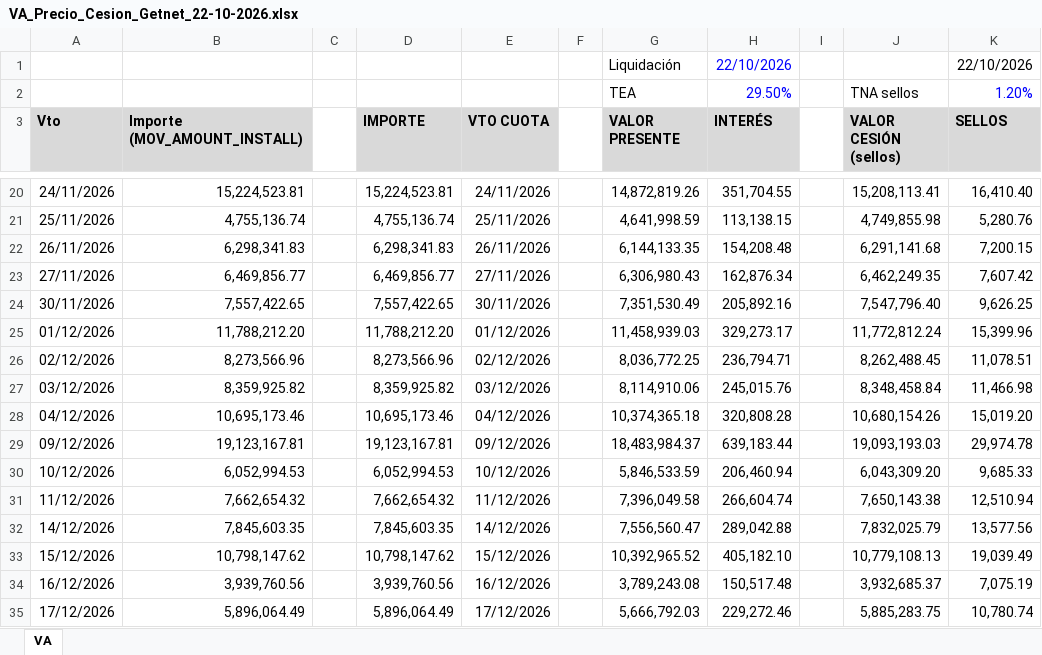
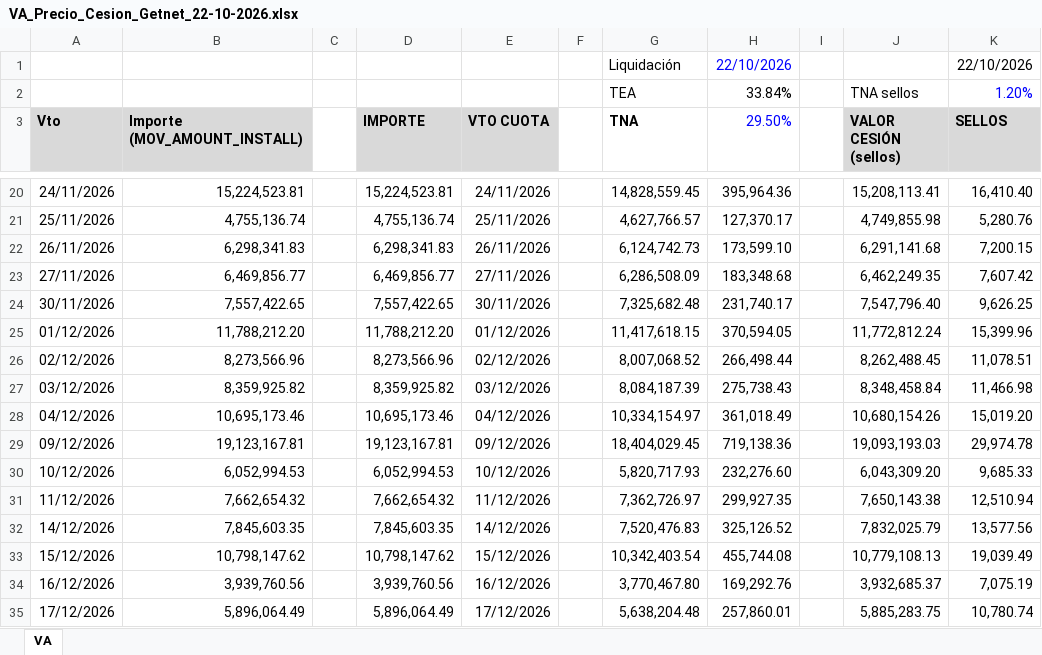
Before and after one commit to dsemino83/DANI, an Excel workbook: VA_Precio_Cesion_Getnet_22-10-2026.xlsx, sheet VA, drawn as a sheet; only a part is shown, gaps mark what is left out; values as stored, in another font and other column widths than the file's, no borders; the diff covers the shown part only; the diff names each change by its address in the sheet, - before the commit and + after, or states it on an @@ line.

```diff
--- a/VA_Precio_Cesion_Getnet_22-10-2026.xlsx (sheet VA)
+++ b/VA_Precio_Cesion_Getnet_22-10-2026.xlsx (sheet VA)
-H2 (29.50%): 29.50%
+H2 (29.50%): 33.84%
-H2 text colour: #0000FF
+H2 text colour: black
-G3: VALOR PRESENTE
+G3: TNA
-G3:H3 fill: #D9D9D9
+G3:H3 fill: none
-H3: INTERÉS
+H3: 29.50%
@@ H3 bold: on → off, text colour: black → #0000FF @@
-G20 (TNA): 14,872,819.26
+G20 (TNA): 14,828,559.45
-H20 (29.50%): 351,704.55
+H20 (29.50%): 395,964.36
-G21 (TNA): 4,641,998.59
+G21 (TNA): 4,627,766.57
-H21 (29.50%): 113,138.15
+H21 (29.50%): 127,370.17
-G22 (TNA): 6,144,133.35
+G22 (TNA): 6,124,742.73
-H22 (29.50%): 154,208.48
+H22 (29.50%): 173,599.10
-G23 (TNA): 6,306,980.43
+G23 (TNA): 6,286,508.09
-H23 (29.50%): 162,876.34
+H23 (29.50%): 183,348.68
-G24 (TNA): 7,351,530.49
+G24 (TNA): 7,325,682.48
-H24 (29.50%): 205,892.16
+H24 (29.50%): 231,740.17
-G25 (TNA): 11,458,939.03
+G25 (TNA): 11,417,618.15
-H25 (29.50%): 329,273.17
+H25 (29.50%): 370,594.05
-G26 (TNA): 8,036,772.25
+G26 (TNA): 8,007,068.52
-H26 (29.50%): 236,794.71
+H26 (29.50%): 266,498.44
-G27 (TNA): 8,114,910.06
+G27 (TNA): 8,084,187.39
-H27 (29.50%): 245,015.76
+H27 (29.50%): 275,738.43
-G28 (TNA): 10,374,365.18
+G28 (TNA): 10,334,154.97
-H28 (29.50%): 320,808.28
+H28 (29.50%): 361,018.49
-G29 (TNA): 18,483,984.37
+G29 (TNA): 18,404,029.45
-H29 (29.50%): 639,183.44
+H29 (29.50%): 719,138.36
-G30 (TNA): 5,846,533.59
+G30 (TNA): 5,820,717.93
-H30 (29.50%): 206,460.94
+H30 (29.50%): 232,276.60
-G31 (TNA): 7,396,049.58
+G31 (TNA): 7,362,726.97
-H31 (29.50%): 266,604.74
+H31 (29.50%): 299,927.35
-G32 (TNA): 7,556,560.47
+G32 (TNA): 7,520,476.83
-H32 (29.50%): 289,042.88
+H32 (29.50%): 325,126.52
-G33 (TNA): 10,392,965.52
+G33 (TNA): 10,342,403.54
-H33 (29.50%): 405,182.10
+H33 (29.50%): 455,744.08
-G34 (TNA): 3,789,243.08
+G34 (TNA): 3,770,467.80
-H34 (29.50%): 150,517.48
+H34 (29.50%): 169,292.76
-G35 (TNA): 5,666,792.03
+G35 (TNA): 5,638,204.48
-H35 (29.50%): 229,272.46
+H35 (29.50%): 257,860.01
```
Also changed, not shown: 58 edited cells elsewhere in this sheet, 1 other file.
